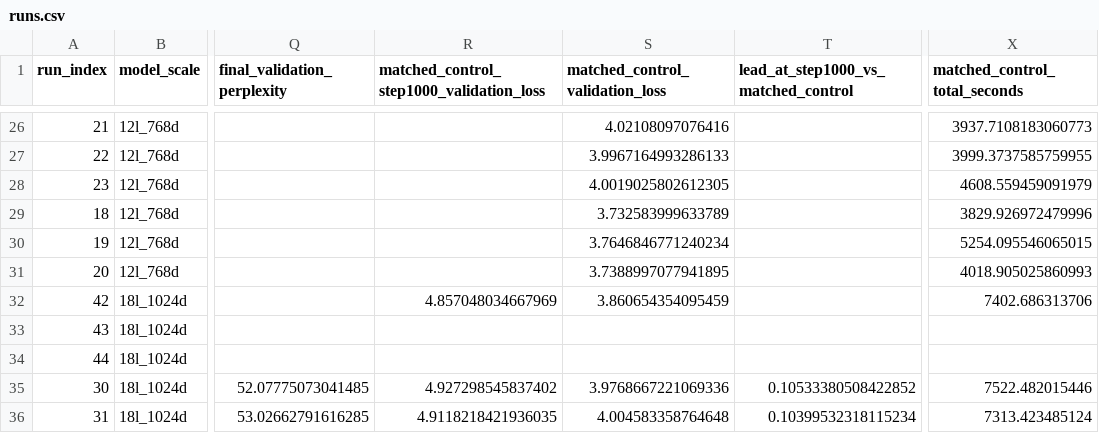
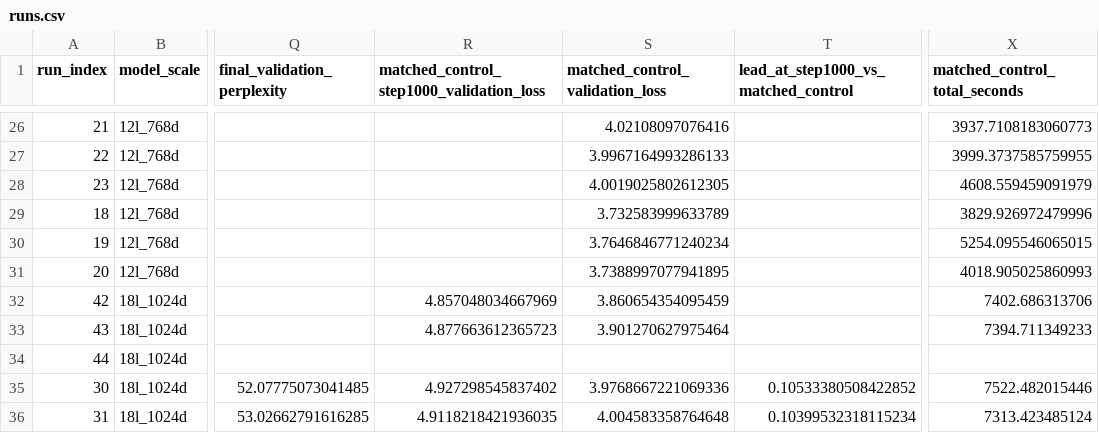
Before and after one commit to mtang398/Rational-Optimizer, a CSV file: experiments/results/tiller/runs.csv, drawn as a sheet; only a part is shown, gaps mark what is left out; the diff names each change by its address in the sheet, - before the commit and + after, or states it on an @@ line.

```diff
--- a/experiments/results/tiller/runs.csv
+++ b/experiments/results/tiller/runs.csv
-R33: (empty)
+R33: 4.877663612365723
-S33 (matched_control_validation_loss): (empty)
+S33 (matched_control_validation_loss): 3.901270627975464
-X33 (matched_control_total_seconds): (empty)
+X33 (matched_control_total_seconds): 7394.711349233
```
Also changed, not shown: experiments/results/muon/runs.csv, experiments/results/muon/summary.csv, 7 other files.
